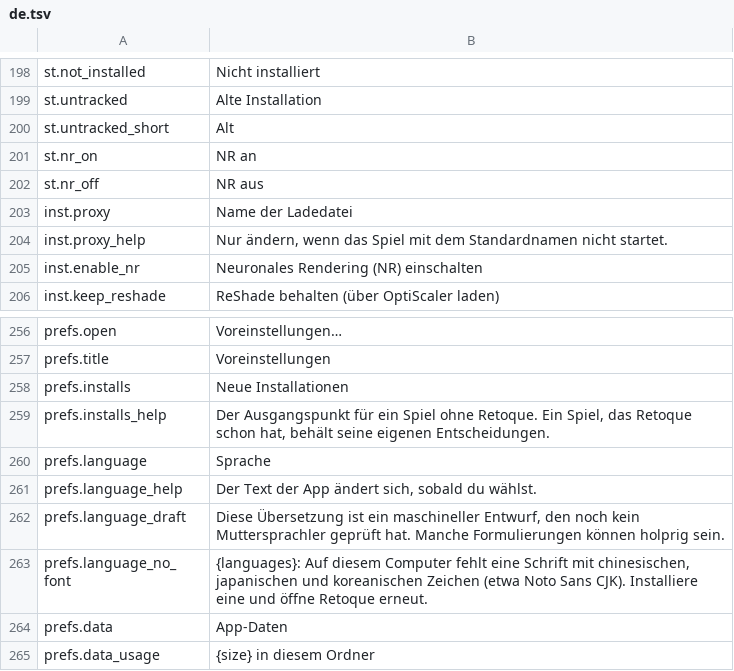
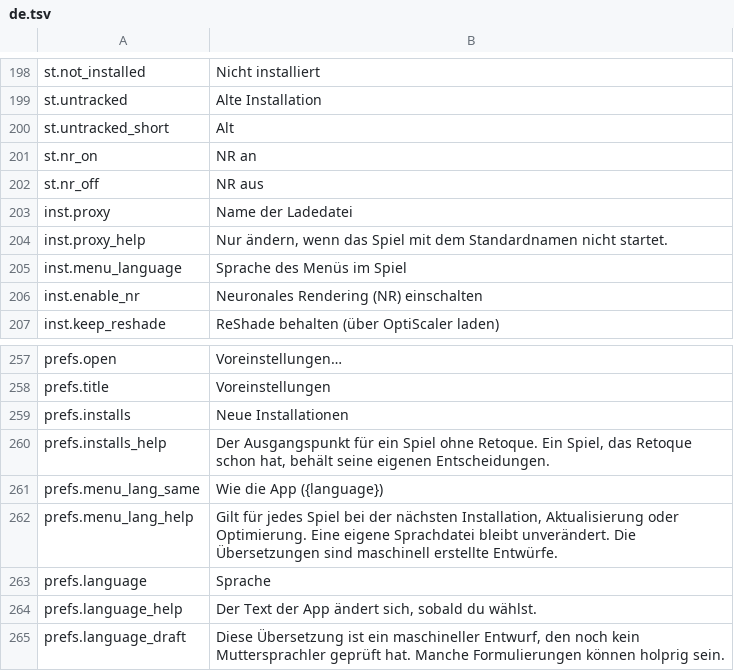
Before and after one commit to gabrielmaialva33/retoque, a TSV file: tools/app/crates/retoque-app/src/i18n/de.tsv, drawn as a sheet; only a part is shown, gaps mark what is left out; the shorter side is filled out with more unchanged rows; the diff names each change by its address in the sheet, - before the commit and + after, or states it on an @@ line.

```diff
--- a/tools/app/crates/retoque-app/src/i18n/de.tsv
+++ b/tools/app/crates/retoque-app/src/i18n/de.tsv
+row 205: inst.menu_language | Sprache des Menüs im Spiel
+row 261: prefs.menu_lang_same | Wie die App ({language})
+row 262: prefs.menu_lang_help | Gilt für jedes Spiel bei der nächsten Installation, Aktualisierung oder Optimierung. Eine eigene Sprachdatei bleibt unverändert. Die Übersetzungen sind maschinell erstellte Entwürfe.
```
Also changed, not shown: tools/app/crates/retoque-app/src/i18n/es.tsv, tools/app/crates/retoque-app/src/i18n/fr.tsv, 13 other files.
